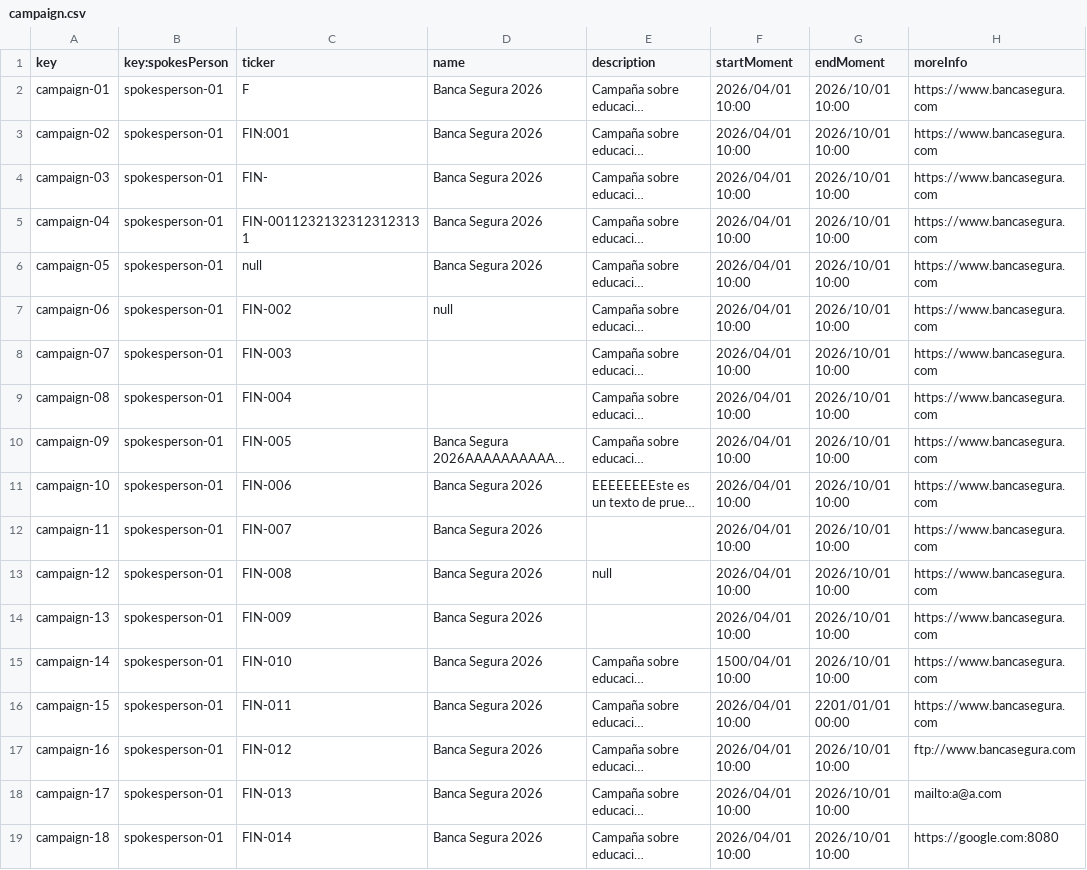
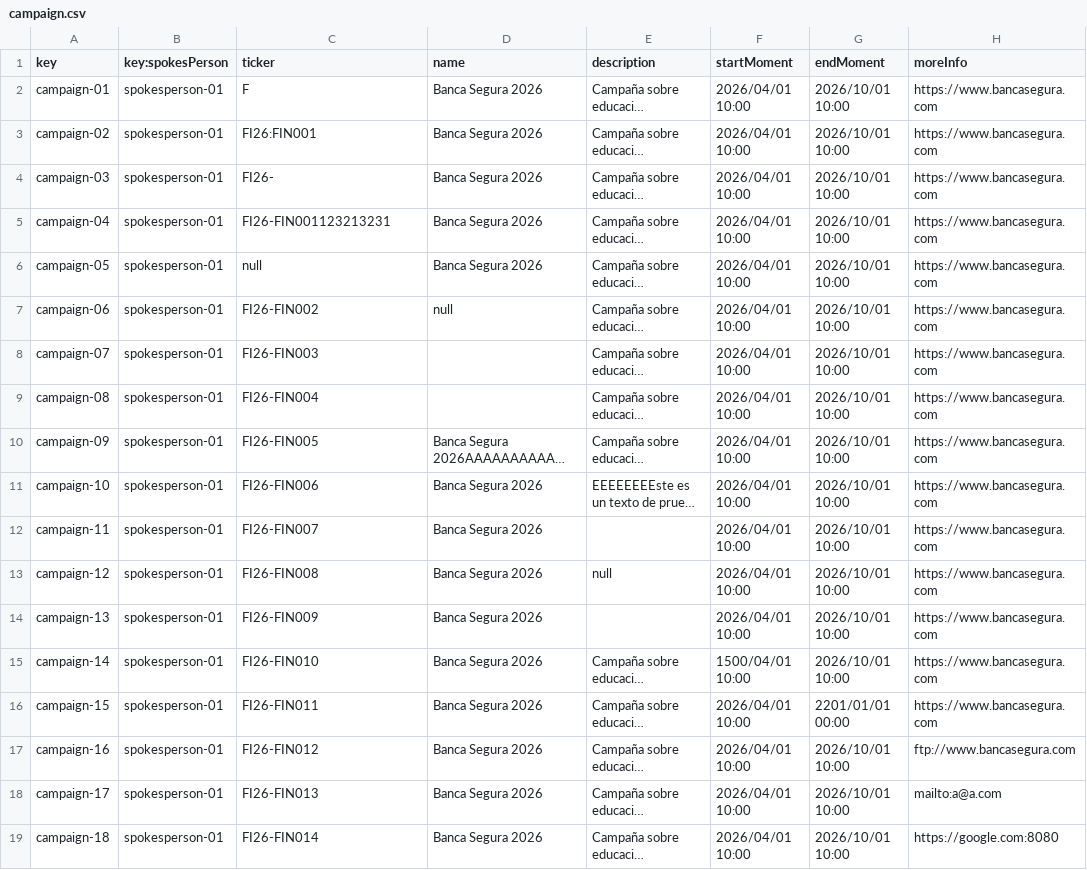
Before and after one commit to Fedealv05/Acme-Starters-C, a CSV file: src/main/resources/WEB-INF/data/errata/batch-01/campaign.csv, drawn as a sheet; only a part is shown; long unchanged cells end in …; the diff names each change by its address in the sheet, - before the commit and + after, or states it on an @@ line.

```diff
--- a/src/main/resources/WEB-INF/data/errata/batch-01/campaign.csv
+++ b/src/main/resources/WEB-INF/data/errata/batch-01/campaign.csv
-C3 (ticker): FIN:001
+C3 (ticker): FI26:FIN001
-C4 (ticker): FIN-
+C4 (ticker): FI26-
-C5 (ticker): FIN-00112321323123123131
+C5 (ticker): FI26-FIN001123213231
-C7 (ticker): FIN-002
+C7 (ticker): FI26-FIN002
-C8 (ticker): FIN-003
+C8 (ticker): FI26-FIN003
-C9 (ticker): FIN-004
+C9 (ticker): FI26-FIN004
-C10 (ticker): FIN-005
+C10 (ticker): FI26-FIN005
-C11 (ticker): FIN-006
+C11 (ticker): FI26-FIN006
-C12 (ticker): FIN-007
+C12 (ticker): FI26-FIN007
-C13 (ticker): FIN-008
+C13 (ticker): FI26-FIN008
-C14 (ticker): FIN-009
+C14 (ticker): FI26-FIN009
-C15 (ticker): FIN-010
+C15 (ticker): FI26-FIN010
-C16 (ticker): FIN-011
+C16 (ticker): FI26-FIN011
-C17 (ticker): FIN-012
+C17 (ticker): FI26-FIN012
-C18 (ticker): FIN-013
+C18 (ticker): FI26-FIN013
-C19 (ticker): FIN-014
+C19 (ticker): FI26-FIN014
```
Also changed, not shown: src/main/resources/WEB-INF/data/sample/batch-01/campaign.csv, 3 other files.
